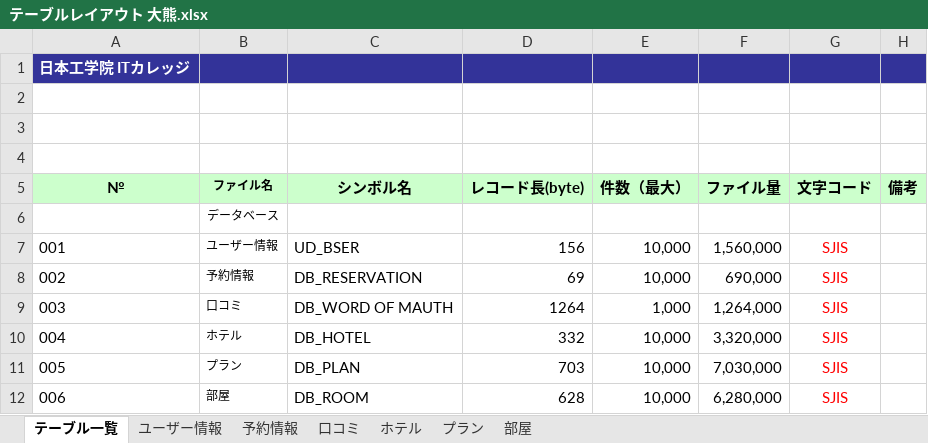
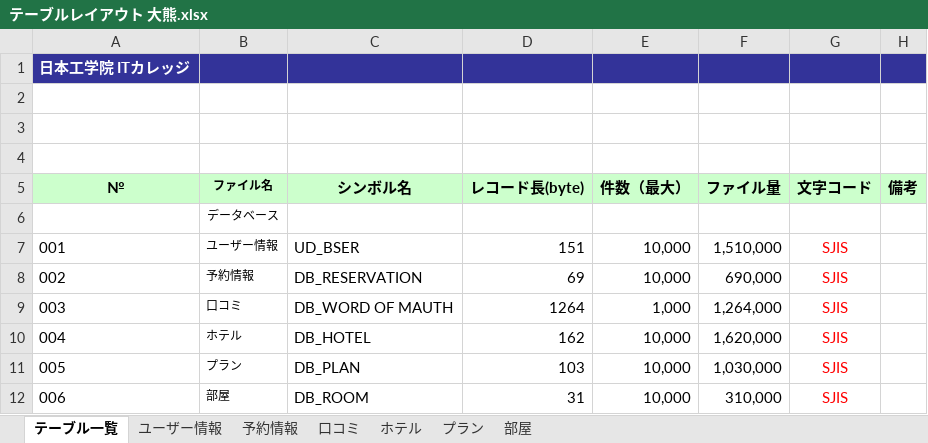
Before and after one commit to IS16-cheese-hotdog/group_project, an Excel workbook: テーブルレイアウト/テーブルレイアウト 大熊.xlsx, sheet テーブル一覧, drawn as a sheet; values as stored, in another font and other column widths than the file's, no borders; charts and pictures not drawn; the diff names each change by its address in the sheet, - before the commit and + after, or states it on an @@ line.

```diff
--- a/テーブルレイアウト/テーブルレイアウト 大熊.xlsx (sheet テーブル一覧)
+++ b/テーブルレイアウト/テーブルレイアウト 大熊.xlsx (sheet テーブル一覧)
-D7 (レコード長(byte)): 156
+D7 (レコード長(byte)): 151
-F7 (ファイル量): 1,560,000
+F7 (ファイル量): 1,510,000
-D10 (レコード長(byte)): 332
+D10 (レコード長(byte)): 162
-F10 (ファイル量): 3,320,000
+F10 (ファイル量): 1,620,000
-D11 (レコード長(byte)): 703
+D11 (レコード長(byte)): 103
-F11 (ファイル量): 7,030,000
+F11 (ファイル量): 1,030,000
-D12 (レコード長(byte)): 628
+D12 (レコード長(byte)): 31
-F12 (ファイル量): 6,280,000
+F12 (ファイル量): 310,000
```
Also changed, not shown: sheet プラン, sheet 部屋, sheet ホテル, sheet ユーザー情報, formulas that keep their value.
